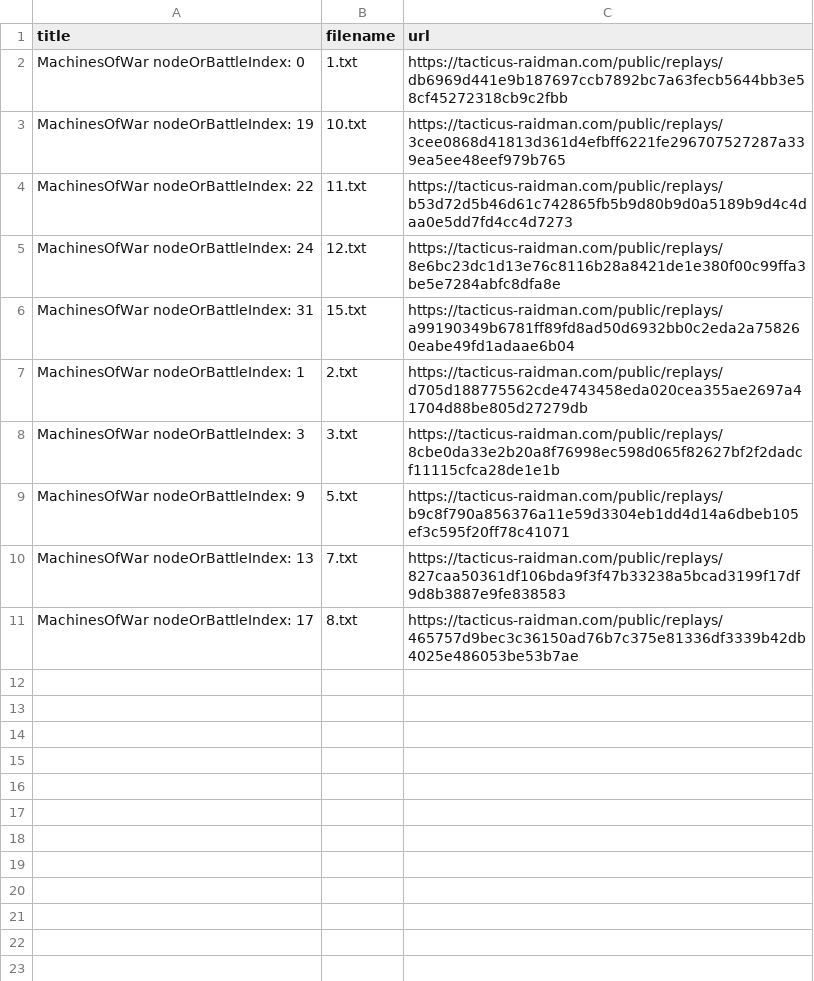
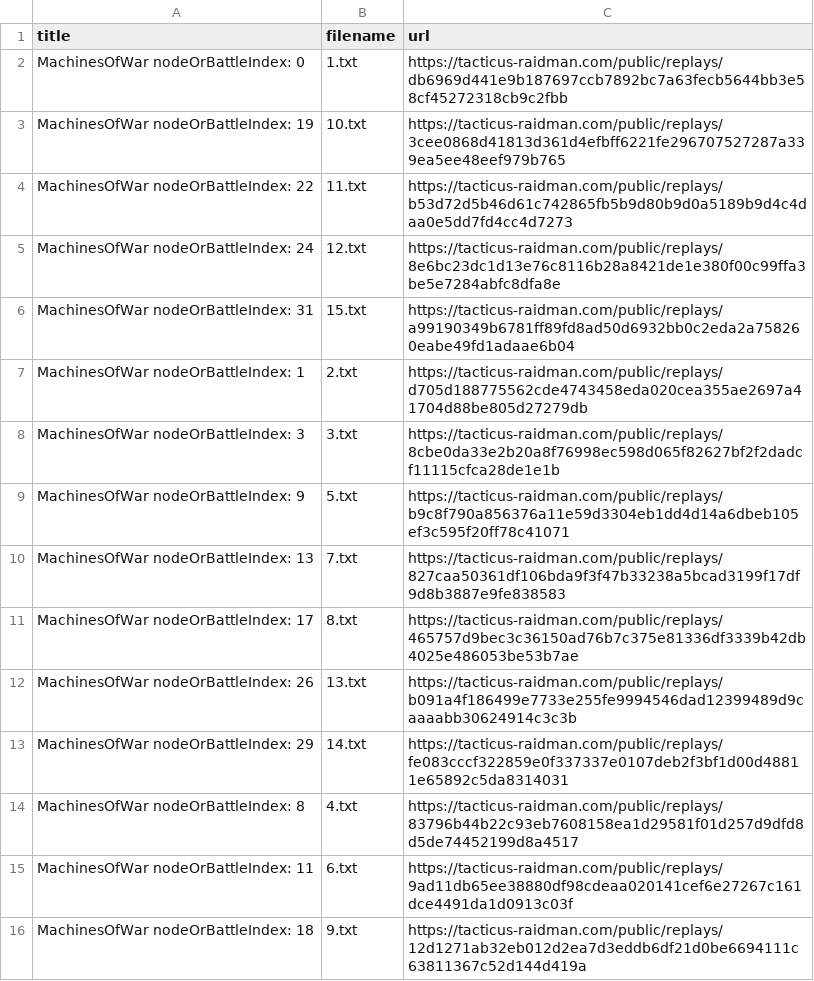
Before and after one commit to unrstuart/kharnage-replays, a CSV file: reanimator - m2/replays.csv, drawn as a sheet.

```diff
--- a/reanimator - m2/replays.csv
+++ b/reanimator - m2/replays.csv
@@ -11 +11,6 @@ MachinesOfWar nodeOrBattleIndex: 13,7.txt,https://tacticus-raidman.com/public/re
 MachinesOfWar nodeOrBattleIndex: 17,8.txt,https://tacticus-raidman.com/public/replays/465757d9bec3c36150ad76b7c375e81336df3339b42db4025e486053be53b7ae
+MachinesOfWar nodeOrBattleIndex: 26,13.txt,https://tacticus-raidman.com/public/replays/b091a4f186499e7733e255fe9994546dad12399489d9caaaabb30624914c3c3b
+MachinesOfWar nodeOrBattleIndex: 29,14.txt,https://tacticus-raidman.com/public/replays/fe083cccf322859e0f337337e0107deb2f3bf1d00d48811e65892c5da8314031
+MachinesOfWar nodeOrBattleIndex: 8,4.txt,https://tacticus-raidman.com/public/replays/83796b44b22c93eb7608158ea1d29581f01d257d9dfd8d5de74452199d8a4517
+MachinesOfWar nodeOrBattleIndex: 11,6.txt,https://tacticus-raidman.com/public/replays/9ad11db65ee38880df98cdeaa020141cef6e27267c161dce4491da1d0913c03f
+MachinesOfWar nodeOrBattleIndex: 18,9.txt,https://tacticus-raidman.com/public/replays/12d1271ab32eb012d2ea7d3eddb6df21d0be6694111c63811367c52d144d419a
```
Also changed, not shown: 16 other files.
